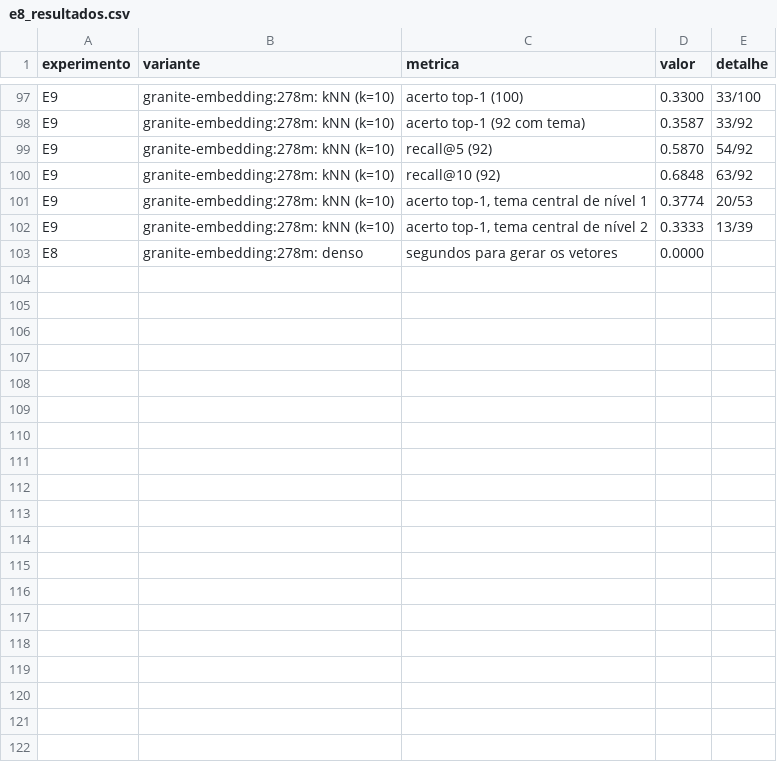
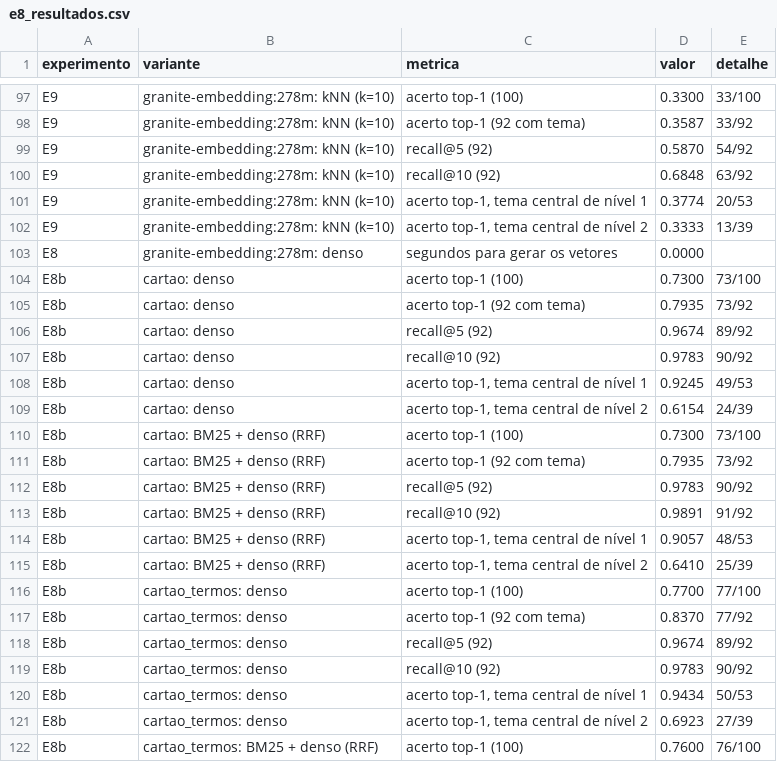
Before and after one commit to AIWASS23/legislativo, a CSV file: saidas/etapa2/e8_resultados.csv, drawn as a sheet; only a part is shown, gaps mark what is left out; the diff covers the shown part only.

Commit message:
feat(etapa2): documento de tema final (E7b/E8b), fora com embeddings (E11b, plano B) e deriva (E12)

```diff
--- a/saidas/etapa2/e8_resultados.csv
+++ b/saidas/etapa2/e8_resultados.csv
@@ -103 +103,20 @@ E9,granite-embedding:278m: kNN (k=10),"acerto top-1, tema central de nível 2",0
 E8,granite-embedding:278m: denso,segundos para gerar os vetores,0.0000,
+E8b,cartao: denso,acerto top-1 (100),0.7300,73/100
+E8b,cartao: denso,acerto top-1 (92 com tema),0.7935,73/92
+E8b,cartao: denso,recall@5 (92),0.9674,89/92
+E8b,cartao: denso,recall@10 (92),0.9783,90/92
+E8b,cartao: denso,"acerto top-1, tema central de nível 1",0.9245,49/53
+E8b,cartao: denso,"acerto top-1, tema central de nível 2",0.6154,24/39
+E8b,cartao: BM25 + denso (RRF),acerto top-1 (100),0.7300,73/100
+E8b,cartao: BM25 + denso (RRF),acerto top-1 (92 com tema),0.7935,73/92
+E8b,cartao: BM25 + denso (RRF),recall@5 (92),0.9783,90/92
+E8b,cartao: BM25 + denso (RRF),recall@10 (92),0.9891,91/92
+E8b,cartao: BM25 + denso (RRF),"acerto top-1, tema central de nível 1",0.9057,48/53
+E8b,cartao: BM25 + denso (RRF),"acerto top-1, tema central de nível 2",0.6410,25/39
+E8b,cartao_termos: denso,acerto top-1 (100),0.7700,77/100
+E8b,cartao_termos: denso,acerto top-1 (92 com tema),0.8370,77/92
+E8b,cartao_termos: denso,recall@5 (92),0.9674,89/92
+E8b,cartao_termos: denso,recall@10 (92),0.9783,90/92
+E8b,cartao_termos: denso,"acerto top-1, tema central de nível 1",0.9434,50/53
+E8b,cartao_termos: denso,"acerto top-1, tema central de nível 2",0.6923,27/39
+E8b,cartao_termos: BM25 + denso (RRF),acerto top-1 (100),0.7600,76/100
```
Also changed, not shown: 17 added rows elsewhere in this file, 11 other files.
